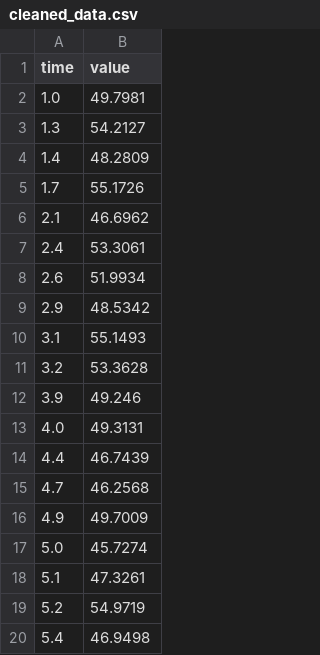
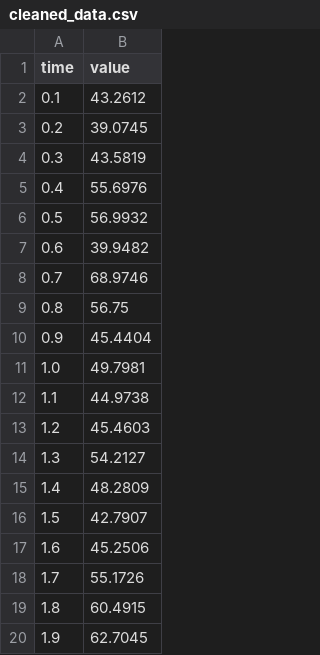
Before and after one commit to alanok-dean/22SmartCarQAQ, a CSV file: M0/M0-3/cleaned_data.csv, drawn as a sheet; only a part is shown; the shorter side is filled out with more unchanged rows; the diff covers the shown part only.

```diff
--- a/M0/M0-3/cleaned_data.csv
+++ b/M0/M0-3/cleaned_data.csv
@@ -1,5 +1,20 @@
 time,value
+0.1,43.2612
+0.2,39.0745
+0.3,43.5819
+0.4,55.6976
+0.5,56.9932
+0.6,39.9482
+0.7,68.9746
+0.8,56.75
+0.9,45.4404
 1.0,49.7981
+1.1,44.9738
+1.2,45.4603
 1.3,54.2127
 1.4,48.2809
+1.5,42.7907
+1.6,45.2506
 1.7,55.1726
+1.8,60.4915
+1.9,62.7045
```
Also changed, not shown: 22 added rows elsewhere in this file, 1 other file.
